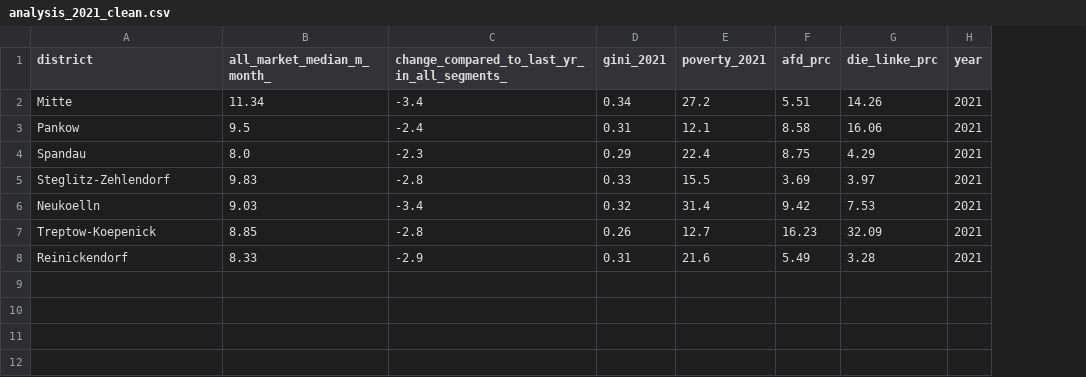
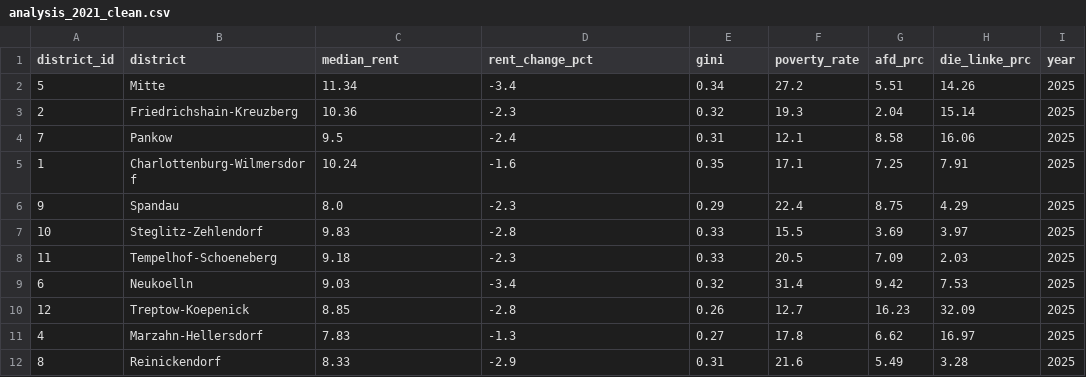
Before and after one commit to SeenoUrbanism/rent-price-and-election-results-berlin, a CSV file: data/clean/analysis_2021_clean.csv, drawn as a sheet; addresses are those after the commit; the diff names each change by its address in the sheet, - before the commit and + after, or states it on an @@ line.

```diff
--- a/data/clean/analysis_2021_clean.csv
+++ b/data/clean/analysis_2021_clean.csv
+column A (district_id), row 2: 5; row 4: 7; rows 6-7: 9 | 10; rows 9-10: 6 | 12; row 12: 8
-C1: all_market_median_m_month_
+C1: median_rent
-D1: change_compared_to_last_yr_in_all_segments_
+D1: rent_change_pct
-E1: gini_2021
+E1: gini
-F1: poverty_2021
+F1: poverty_rate
-I2 (year): 2021
+I2 (year): 2025
+row 3: 2 | Friedrichshain-Kreuzberg | 10.36 | -2.3 | 0.32 | 19.3 | 2.04 | 15.14 | 2025
-I4 (year): 2021
+I4 (year): 2025
+row 5: 1 | Charlottenburg-Wilmersdorf | 10.24 | -1.6 | 0.35 | 17.1 | 7.25 | 7.91 | 2025
-I6:I7 (year): 2021
+I6:I7 (year): 2025
+row 8: 11 | Tempelhof-Schoeneberg | 9.18 | -2.3 | 0.33 | 20.5 | 7.09 | 2.03 | 2025
-I9:I10 (year): 2021
+I9:I10 (year): 2025
+row 11: 4 | Marzahn-Hellersdorf | 7.83 | -1.3 | 0.27 | 17.8 | 6.62 | 16.97 | 2025
-I12 (year): 2021
+I12 (year): 2025
```
Also changed, not shown: data/clean/analysis_2017_clean.csv, data/clean/analysis_2025_clean.csv, 3 other files.
